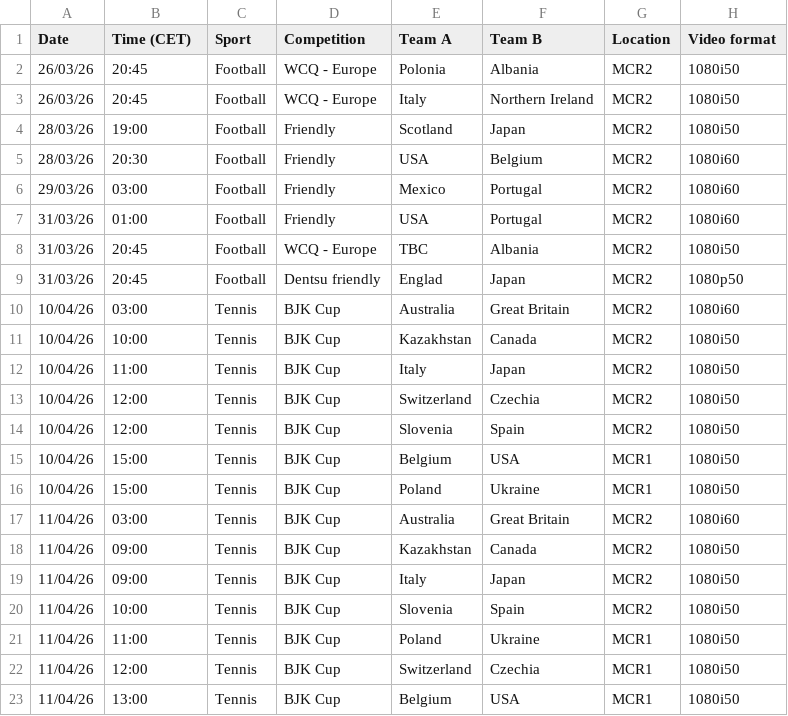
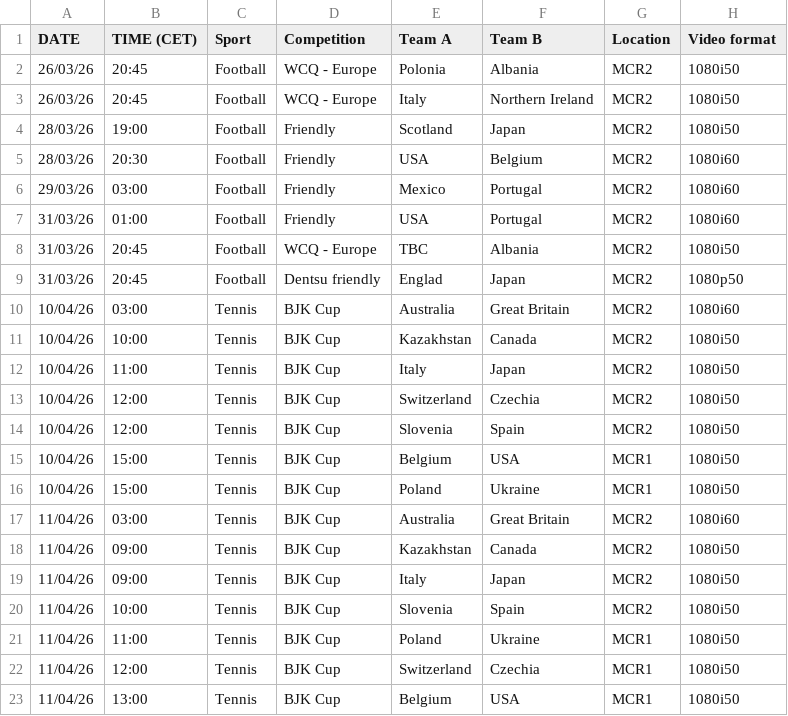
Before and after one commit to fulvioferrara1984-hub/TGISport_Dashboard, a CSV file: eventi.csv, drawn as a sheet; only a part is shown; the diff names each change by its address in the sheet, - before the commit and + after, or states it on an @@ line.

Commit message:
Update eventi.csv

```diff
--- a/eventi.csv
+++ b/eventi.csv
-A1: Date
+A1: DATE
-B1: Time (CET)
+B1: TIME (CET)
```
